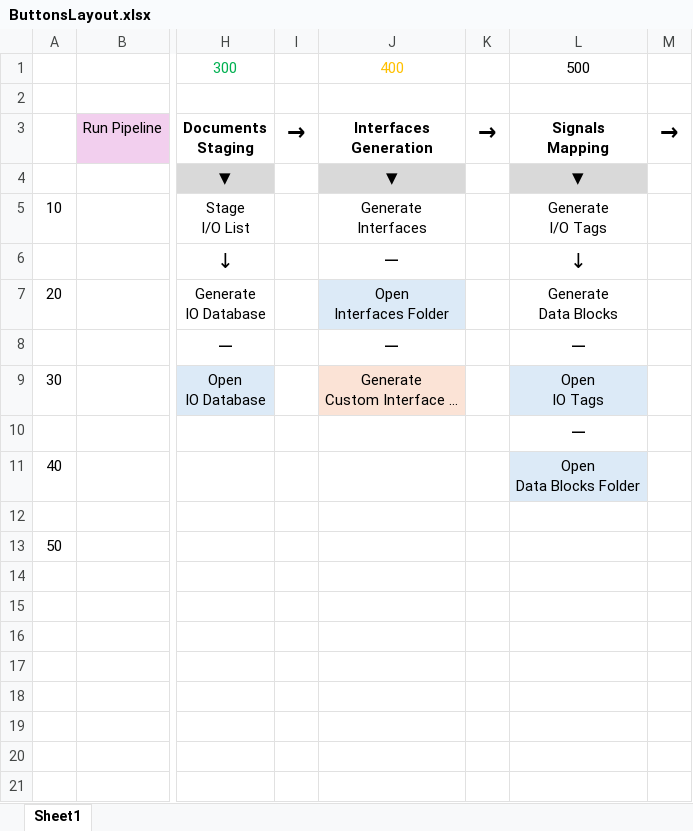
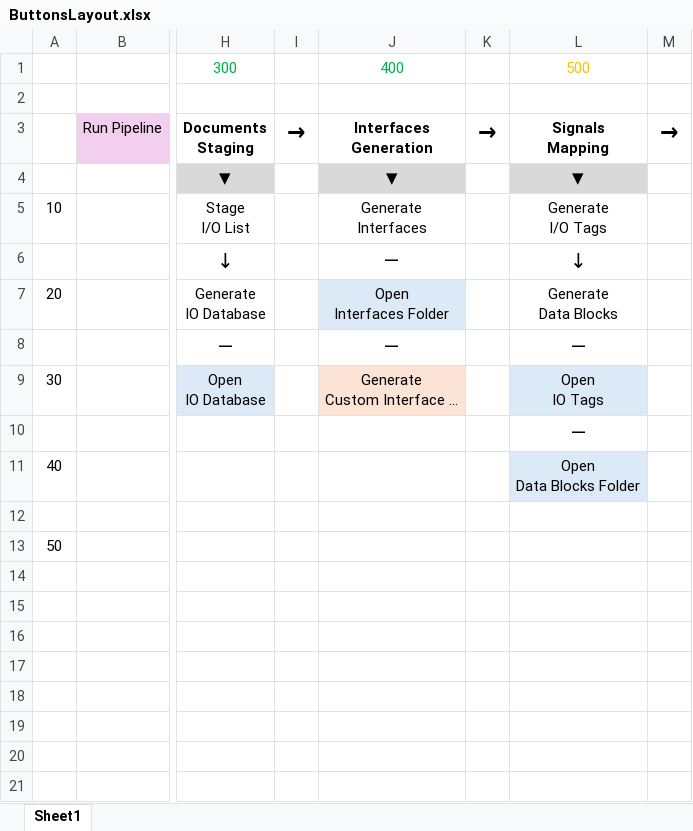
Before and after one commit to thebdr/Openn2, an Excel workbook: Pipeline3App/assets/ButtonsLayout.xlsx, sheet Sheet1, drawn as a sheet; only a part is shown, gaps mark what is left out; values as stored, in another font and other column widths than the file's, no borders; the diff names each change by its address in the sheet, - before the commit and + after, or states it on an @@ line.

Commit message:
buttons layout update

```diff
--- a/Pipeline3App/assets/ButtonsLayout.xlsx (sheet Sheet1)
+++ b/Pipeline3App/assets/ButtonsLayout.xlsx (sheet Sheet1)
-J1 text colour: #FFC000
+J1 text colour: #00B050
-L1 text colour: black
+L1 text colour: #FFC000
```
